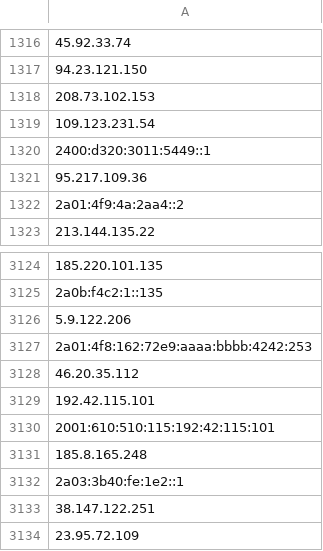
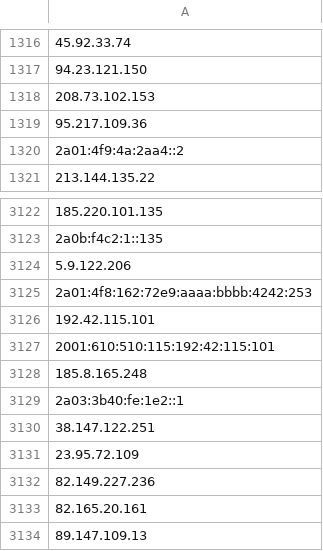
Before and after one commit to onlyforbakup/awesome-lists, a CSV file: Lists/TOR/only_tor_guard_nodes_IP_list.csv, drawn as a sheet; only a part is shown, gaps mark what is left out; the shorter side is filled out with more unchanged rows; the diff names each change by its address in the sheet, - before the commit and + after, or states it on an @@ line.

```diff
--- a/Lists/TOR/only_tor_guard_nodes_IP_list.csv
+++ b/Lists/TOR/only_tor_guard_nodes_IP_list.csv
-row 1319: 109.123.231.54
-row 1320: 2400:d320:3011:5449::1
-row 3128: 46.20.35.112
```
Also changed, not shown: Lists/TOR/only_tor_exit_nodes_IP_list.csv, 2 other files.
